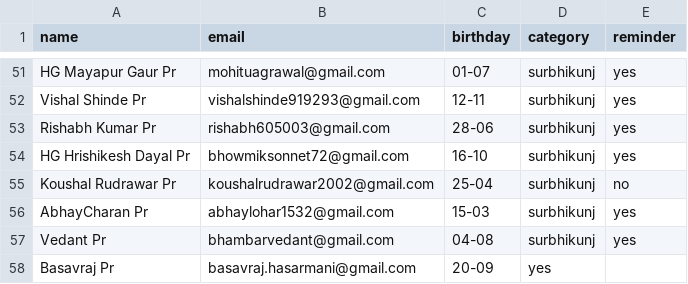
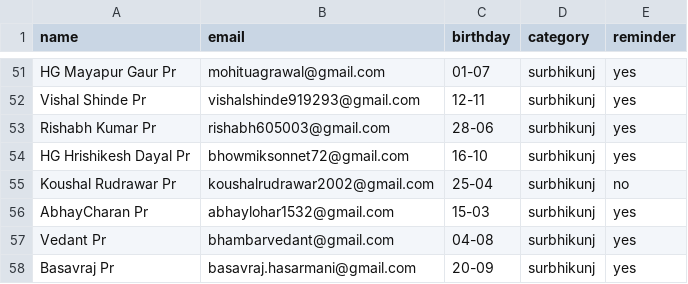
Before and after one commit to pratyushkottawar/Birthday_Mailer, a CSV file: data/birthdays.csv, drawn as a sheet; only a part is shown, gaps mark what is left out.

Commit message:
Update birthdays.csv

```diff
--- a/data/birthdays.csv
+++ b/data/birthdays.csv
@@ -57,2 +57,2 @@ AbhayCharan Pr,abhaylohar1532@gmail.com,15-03,surbhikunj,yes
 Vedant Pr,bhambarvedant@gmail.com,04-08,surbhikunj,yes
-Basavraj Pr,basavraj.hasarmani@gmail.com,20-09,yes
+Basavraj Pr,basavraj.hasarmani@gmail.com,20-09,surbhikunj,yes
```
